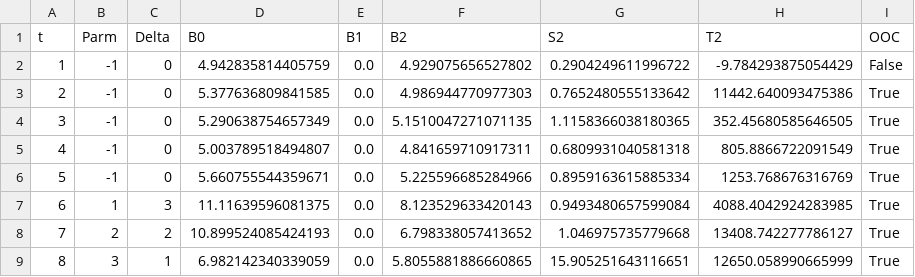
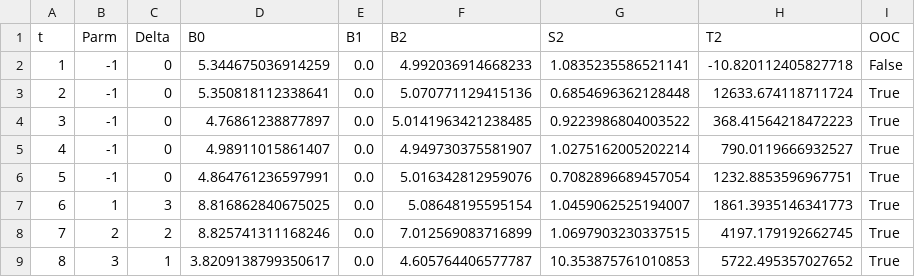
Before and after one commit to Luke-Pieters/Masters_research, a CSV file: results/pm/MHWMA_ml_exmpl_data.csv, drawn as a sheet.

```diff
--- a/results/pm/MHWMA_ml_exmpl_data.csv
+++ b/results/pm/MHWMA_ml_exmpl_data.csv
@@ -1,9 +1,9 @@
 t,Parm,Delta,B0,B1,B2,S2,T2,OOC
-1,-1,0,4.942835814405759,0.0,4.929075656527802,0.2904249611996722,-9.784293875054429,False
-2,-1,0,5.377636809841585,0.0,4.986944770977303,0.7652480555133642,11442.640093475386,True
-3,-1,0,5.290638754657349,0.0,5.1510047271071135,1.1158366038180365,352.45680585646505,True
-4,-1,0,5.003789518494807,0.0,4.841659710917311,0.6809931040581318,805.8866722091549,True
-5,-1,0,5.660755544359671,0.0,5.225596685284966,0.8959163615885334,1253.768676316769,True
-6,1,3,11.11639596081375,0.0,8.123529633420143,0.9493480657599084,4088.4042924283985,True
-7,2,2,10.899524085424193,0.0,6.798338057413652,1.046975735779668,13408.742277786127,True
-8,3,1,6.982142340339059,0.0,5.8055881886660865,15.905251643116651,12650.058990665999,True
+1,-1,0,5.344675036914259,0.0,4.992036914668233,1.0835235586521141,-10.820112405827718,False
+2,-1,0,5.350818112338641,0.0,5.070771129415136,0.6854696362128448,12633.674118711724,True
+3,-1,0,4.76861238877897,0.0,5.0141963421238485,0.9223986804003522,368.41564218472223,True
+4,-1,0,4.98911015861407,0.0,4.949730375581907,1.0275162005202214,790.0119666932527,True
+5,-1,0,4.864761236597991,0.0,5.016342812959076,0.7082896689457054,1232.8853596967751,True
+6,1,3,8.816862840675025,0.0,5.08648195595154,1.0459062525194007,1861.3935146341773,True
+7,2,2,8.825741311168246,0.0,7.012569083716899,1.0697903230337515,4197.179192662745,True
+8,3,1,3.8209138799350617,0.0,4.605764406577787,10.353875761010853,5722.495357027652,True
```
Also changed, not shown: results/pm/MHWMA_ml_data.csv, results/pm/MHWMA_pm_results.csv, 2 other files.
